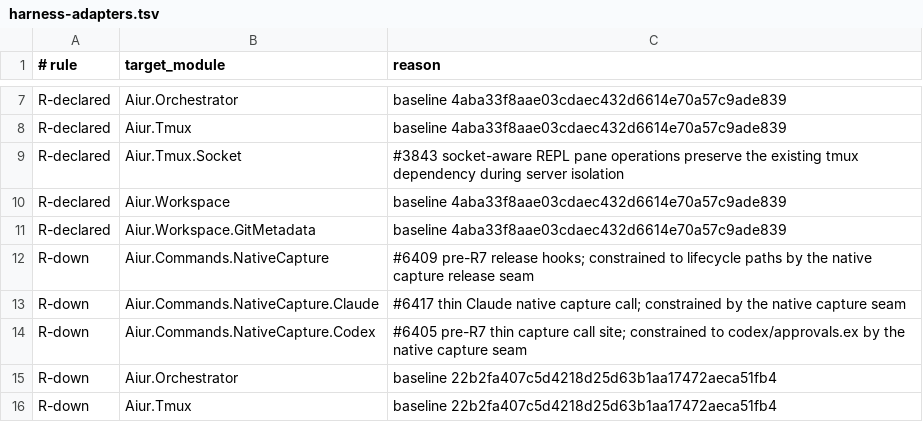
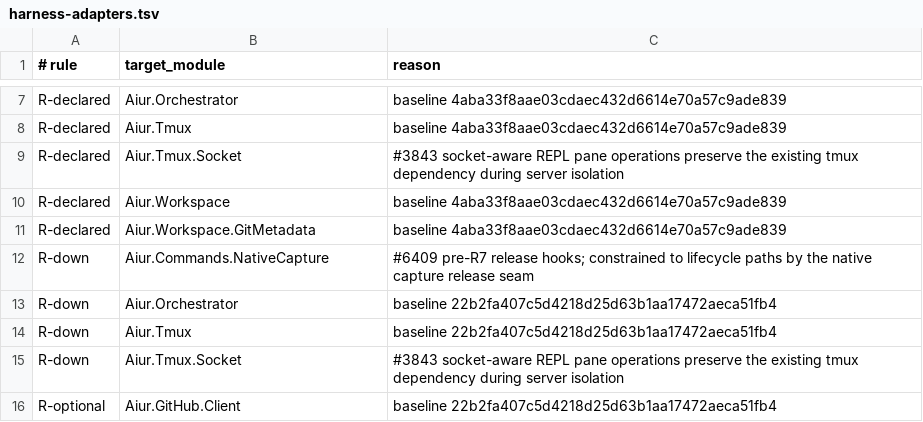
Before and after one commit to aiur-team/aiur, a TSV file: scripts/components/allowlist/harness-adapters.tsv, drawn as a sheet; only a part is shown, gaps mark what is left out; the shorter side is filled out with more unchanged rows; the diff names each change by its address in the sheet, - before the commit and + after, or states it on an @@ line.

Commit message:
Route native capture through shared facade

```diff
--- a/scripts/components/allowlist/harness-adapters.tsv
+++ b/scripts/components/allowlist/harness-adapters.tsv
-row 13: R-down | Aiur.Commands.NativeCapture.Claude | #6417 thin Claude native capture call; constrained by the native capture seam
-row 14: R-down | Aiur.Commands.NativeCapture.Codex | #6405 pre-R7 thin capture call site; constrained to codex/approvals.ex by the native capture seam
```
Also changed, not shown: 6 other files.
